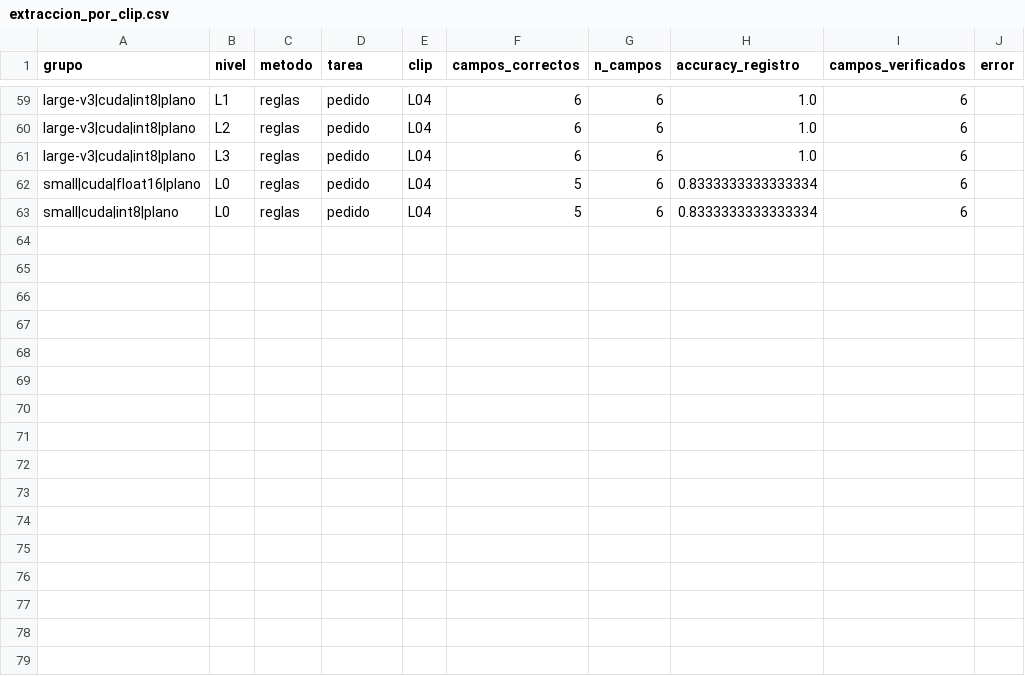
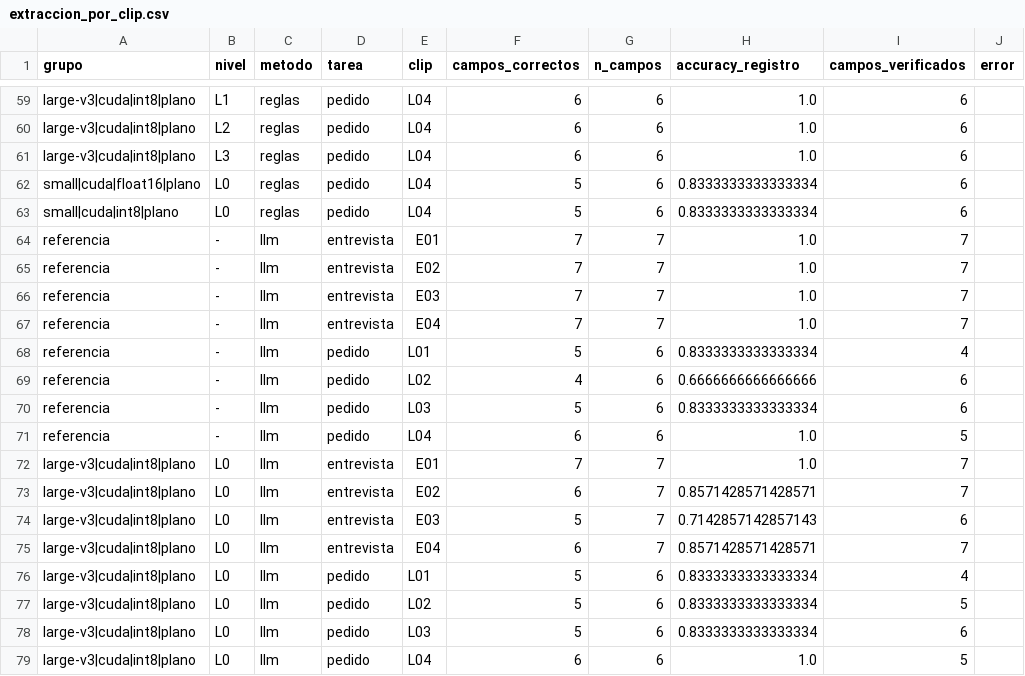
Before and after one commit to JazminGalindoo/HW05_VOZ_A_REGISTRO, a CSV file: cache/results/extraccion_por_clip.csv, drawn as a sheet; only a part is shown, gaps mark what is left out.

```diff
--- a/cache/results/extraccion_por_clip.csv
+++ b/cache/results/extraccion_por_clip.csv
@@ -63 +63,17 @@ small|cuda|float16|plano,L0,reglas,pedido,L04,5,6,0.8333333333333334,6,
 small|cuda|int8|plano,L0,reglas,pedido,L04,5,6,0.8333333333333334,6,
+referencia,-,llm,entrevista,E01,7,7,1.0,7,
+referencia,-,llm,entrevista,E02,7,7,1.0,7,
+referencia,-,llm,entrevista,E03,7,7,1.0,7,
+referencia,-,llm,entrevista,E04,7,7,1.0,7,
+referencia,-,llm,pedido,L01,5,6,0.8333333333333334,4,
+referencia,-,llm,pedido,L02,4,6,0.6666666666666666,6,
+referencia,-,llm,pedido,L03,5,6,0.8333333333333334,6,
+referencia,-,llm,pedido,L04,6,6,1.0,5,
+large-v3|cuda|int8|plano,L0,llm,entrevista,E01,7,7,1.0,7,
+large-v3|cuda|int8|plano,L0,llm,entrevista,E02,6,7,0.8571428571428571,7,
+large-v3|cuda|int8|plano,L0,llm,entrevista,E03,5,7,0.7142857142857143,6,
+large-v3|cuda|int8|plano,L0,llm,entrevista,E04,6,7,0.8571428571428571,7,
+large-v3|cuda|int8|plano,L0,llm,pedido,L01,5,6,0.8333333333333334,4,
+large-v3|cuda|int8|plano,L0,llm,pedido,L02,5,6,0.8333333333333334,5,
+large-v3|cuda|int8|plano,L0,llm,pedido,L03,5,6,0.8333333333333334,6,
+large-v3|cuda|int8|plano,L0,llm,pedido,L04,6,6,1.0,5,
```
Also changed, not shown: cache/results/capturas_por_nivel.csv, cache/results/extraccion_por_campo.csv, 21 other files.
